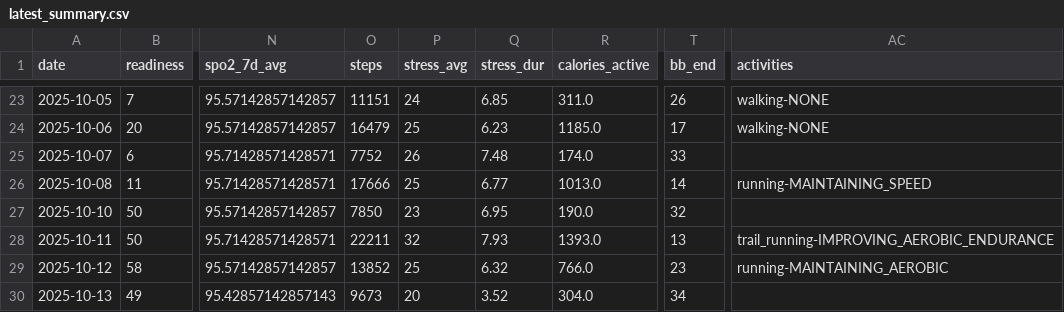
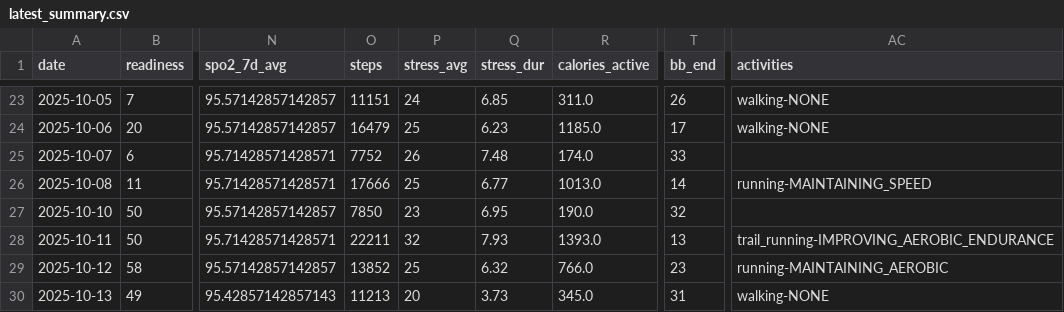
Before and after one commit to tijuanajack/garmin-health-data, a CSV file: latest_summary.csv, drawn as a sheet; only a part is shown, gaps mark what is left out; the diff names each change by its address in the sheet, - before the commit and + after, or states it on an @@ line.

```diff
--- a/latest_summary.csv
+++ b/latest_summary.csv
-O30 (steps): 9673
+O30 (steps): 11213
-Q30 (stress_dur): 3.52
+Q30 (stress_dur): 3.73
-R30 (calories_active): 304.0
+R30 (calories_active): 345.0
-T30 (bb_end): 34
+T30 (bb_end): 31
-AC30 (activities): (empty)
+AC30 (activities): walking-NONE
```
